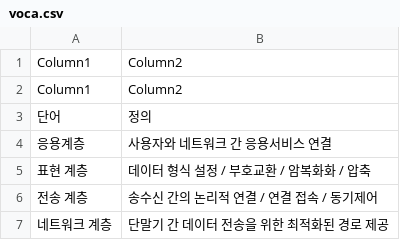
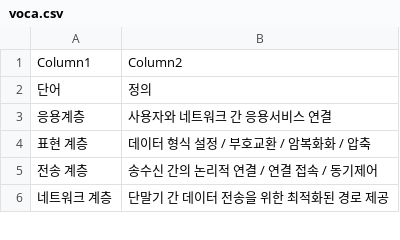
Before and after one commit to marista-dev/vocabulary-web, a CSV file: voca.csv, drawn as a sheet; only a part is shown; the diff names each change by its address in the sheet, - before the commit and + after, or states it on an @@ line.

Commit message:
refac

```diff
--- a/voca.csv
+++ b/voca.csv
-row 2: Column1 | Column2
```
